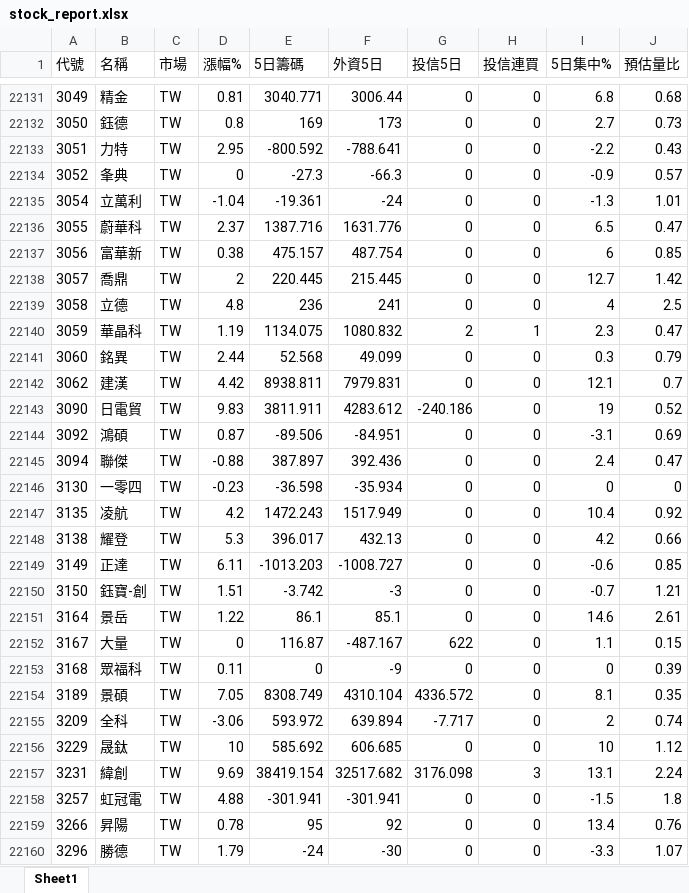
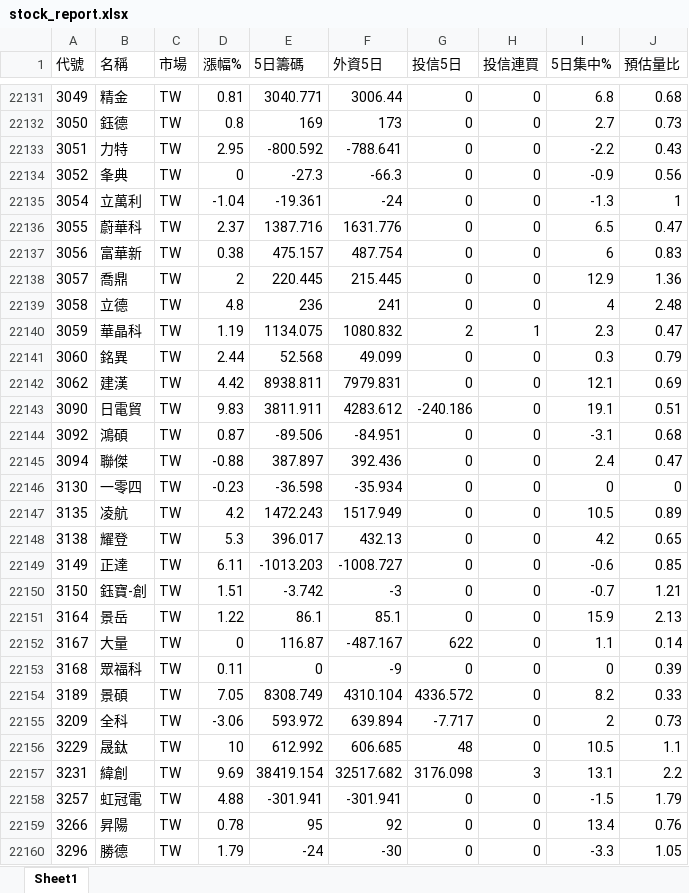
Before and after one commit to Chris701117/tw-institutional-stocker, an Excel workbook: docs/data/stock_report.xlsx, sheet Sheet1, drawn as a sheet; only a part is shown, gaps mark what is left out; values as stored, in another font and other column widths than the file's, no borders; the diff covers the shown part only; the diff names each change by its address in the sheet, - before the commit and + after, or states it on an @@ line.

```diff
--- a/docs/data/stock_report.xlsx (sheet Sheet1)
+++ b/docs/data/stock_report.xlsx (sheet Sheet1)
-J22134 (預估量比): 0.57
+J22134 (預估量比): 0.56
-J22135 (預估量比): 1.01
+J22135 (預估量比): 1
-J22137 (預估量比): 0.85
+J22137 (預估量比): 0.83
-I22138 (5日集中%): 12.7
+I22138 (5日集中%): 12.9
-J22138 (預估量比): 1.42
+J22138 (預估量比): 1.36
-J22139 (預估量比): 2.5
+J22139 (預估量比): 2.48
-J22142 (預估量比): 0.7
+J22142 (預估量比): 0.69
-I22143 (5日集中%): 19
+I22143 (5日集中%): 19.1
-J22143 (預估量比): 0.52
+J22143 (預估量比): 0.51
-J22144 (預估量比): 0.69
+J22144 (預估量比): 0.68
-I22147 (5日集中%): 10.4
+I22147 (5日集中%): 10.5
-J22147 (預估量比): 0.92
+J22147 (預估量比): 0.89
-J22148 (預估量比): 0.66
+J22148 (預估量比): 0.65
-I22151 (5日集中%): 14.6
+I22151 (5日集中%): 15.9
-J22151 (預估量比): 2.61
+J22151 (預估量比): 2.13
-J22152 (預估量比): 0.15
+J22152 (預估量比): 0.14
-I22154 (5日集中%): 8.1
+I22154 (5日集中%): 8.2
-J22154 (預估量比): 0.35
+J22154 (預估量比): 0.33
-J22155 (預估量比): 0.74
+J22155 (預估量比): 0.73
-E22156 (5日籌碼): 585.692
+E22156 (5日籌碼): 612.992
-G22156 (投信5日): 0
+G22156 (投信5日): 48
-I22156 (5日集中%): 10
+I22156 (5日集中%): 10.5
-J22156 (預估量比): 1.12
+J22156 (預估量比): 1.1
-J22157 (預估量比): 2.24
+J22157 (預估量比): 2.2
-J22158 (預估量比): 1.8
+J22158 (預估量比): 1.79
-J22160 (預估量比): 1.07
+J22160 (預估量比): 1.05
```
Also changed, not shown: 1586 edited cells elsewhere in this sheet, 2 other files.
